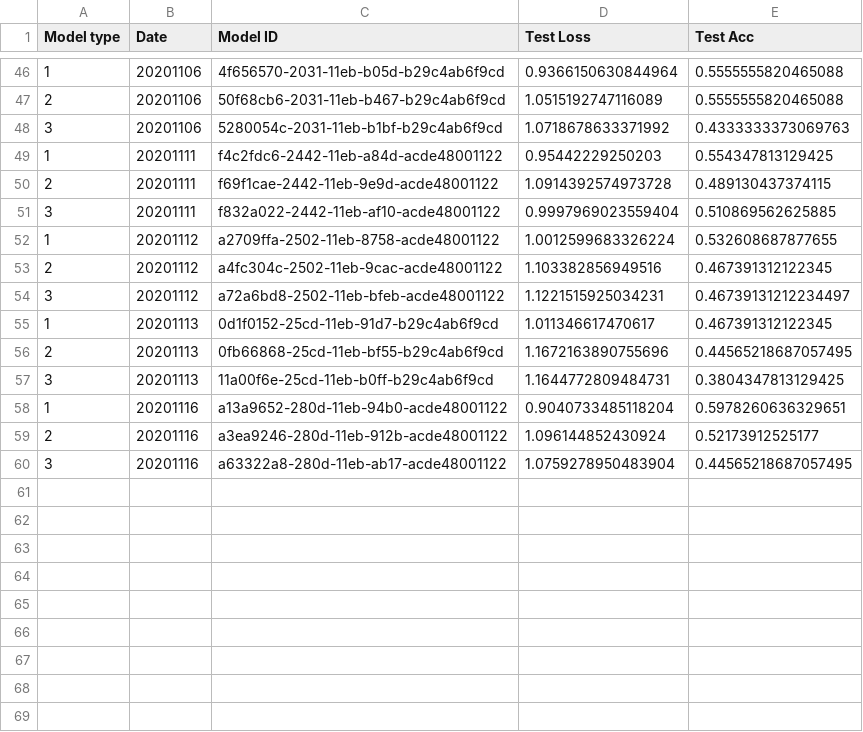
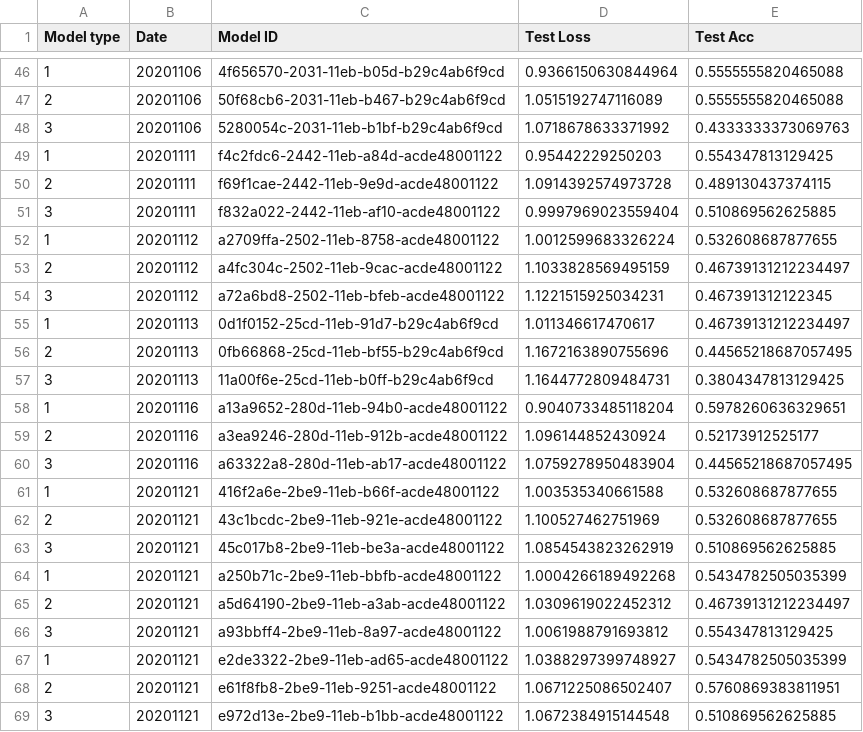
Before and after one commit to benjaminjellis/APPLE, a CSV file: saved_models/model_log.csv, drawn as a sheet; only a part is shown, gaps mark what is left out.

```diff
--- a/saved_models/model_log.csv
+++ b/saved_models/model_log.csv
@@ -52,5 +52,5 @@ Model type,Date,Model ID,Test Loss,Test Acc
 1,20201112,a2709ffa-2502-11eb-8758-acde48001122,1.0012599683326224,0.532608687877655
-2,20201112,a4fc304c-2502-11eb-9cac-acde48001122,1.103382856949516,0.467391312122345
-3,20201112,a72a6bd8-2502-11eb-bfeb-acde48001122,1.1221515925034231,0.46739131212234497
-1,20201113,0d1f0152-25cd-11eb-91d7-b29c4ab6f9cd,1.011346617470617,0.467391312122345
+2,20201112,a4fc304c-2502-11eb-9cac-acde48001122,1.1033828569495159,0.46739131212234497
+3,20201112,a72a6bd8-2502-11eb-bfeb-acde48001122,1.1221515925034231,0.467391312122345
+1,20201113,0d1f0152-25cd-11eb-91d7-b29c4ab6f9cd,1.011346617470617,0.46739131212234497
 2,20201113,0fb66868-25cd-11eb-bf55-b29c4ab6f9cd,1.1672163890755696,0.44565218687057495
@@ -60 +60,10 @@ Model type,Date,Model ID,Test Loss,Test Acc
 3,20201116,a63322a8-280d-11eb-ab17-acde48001122,1.0759278950483904,0.44565218687057495
+1,20201121,416f2a6e-2be9-11eb-b66f-acde48001122,1.003535340661588,0.532608687877655
+2,20201121,43c1bcdc-2be9-11eb-921e-acde48001122,1.100527462751969,0.532608687877655
+3,20201121,45c017b8-2be9-11eb-be3a-acde48001122,1.0854543823262919,0.510869562625885
+1,20201121,a250b71c-2be9-11eb-bbfb-acde48001122,1.0004266189492268,0.5434782505035399
+2,20201121,a5d64190-2be9-11eb-a3ab-acde48001122,1.0309619022452312,0.46739131212234497
+3,20201121,a93bbff4-2be9-11eb-8a97-acde48001122,1.0061988791693812,0.554347813129425
+1,20201121,e2de3322-2be9-11eb-ad65-acde48001122,1.0388297399748927,0.5434782505035399
+2,20201121,e61f8fb8-2be9-11eb-9251-acde48001122,1.0671225086502407,0.5760869383811951
+3,20201121,e972d13e-2be9-11eb-b1bb-acde48001122,1.0672384915144548,0.510869562625885
```
Also changed, not shown: 15 other files.
